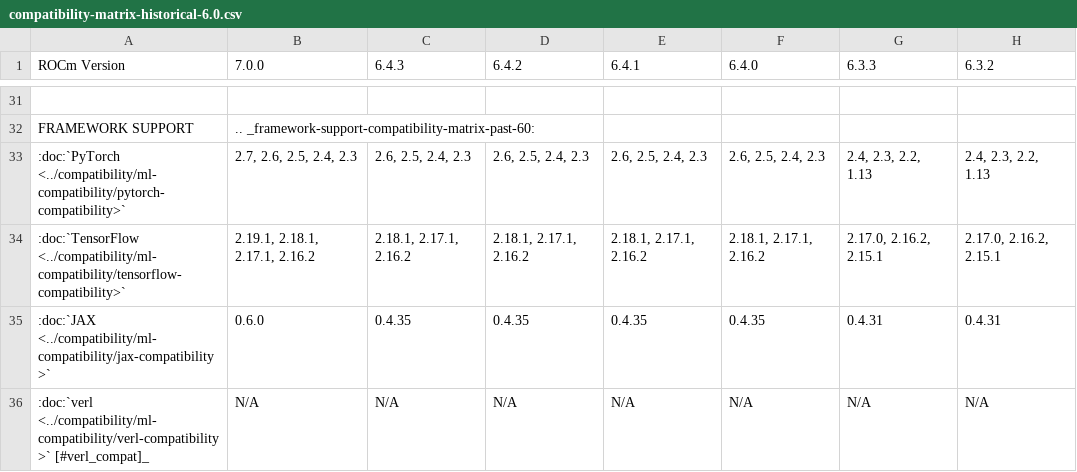
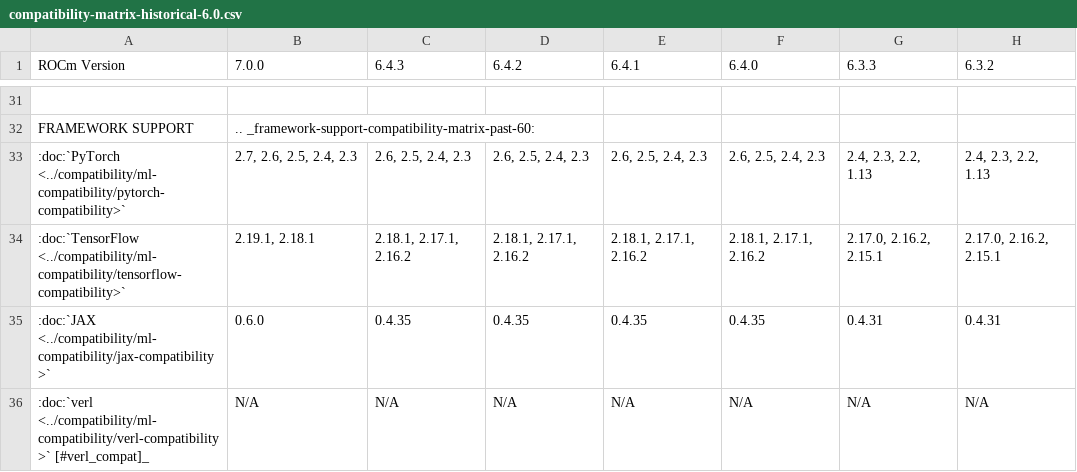
Before and after one commit to alanina/ROCm, a CSV file: docs/compatibility/compatibility-matrix-historical-6.0.csv, drawn as a sheet; only a part is shown, gaps mark what is left out; the diff names each change by its address in the sheet, - before the commit and + after, or states it on an @@ line.

```diff
--- a/docs/compatibility/compatibility-matrix-historical-6.0.csv
+++ b/docs/compatibility/compatibility-matrix-historical-6.0.csv
-B34 (7.0.0): 2.19.1, 2.18.1, 2.17.1, 2.16.2
+B34 (7.0.0): 2.19.1, 2.18.1
```
Also changed, not shown: 3 other files.
